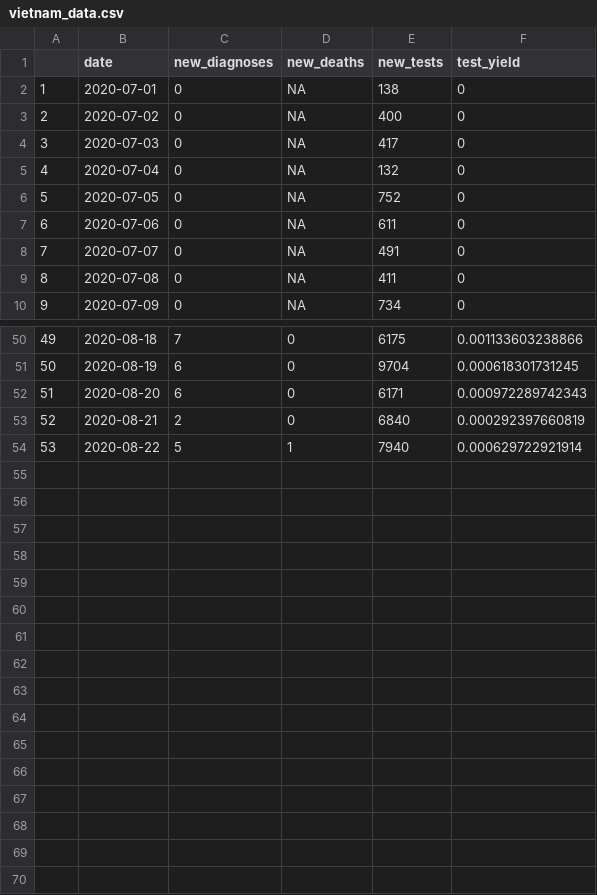
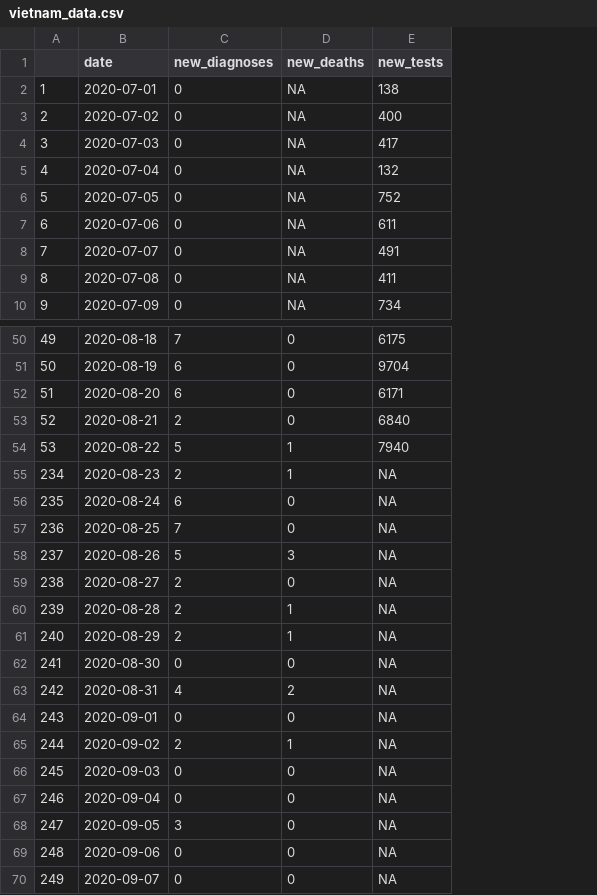
Before and after one commit to optimamodel/covid_vietnam, a CSV file: vietnam_data.csv, drawn as a sheet; only a part is shown, gaps mark what is left out; removed rows and columns are numbered as before the commit, all else as after; the diff names each change by its address in the sheet, - before the commit and + after, or states it on an @@ line.

Commit message:
update data and script dates

```diff
--- a/vietnam_data.csv
+++ b/vietnam_data.csv
-column F (test_yield), rows 2-10: all 0; rows 50-54: 0.001133603238866 | 0.000618301731245 | 0.000972289742343 | 0.000292397660819 | 0.000629722921914
+row 55: 234 | 2020-08-23 | 2 | 1 | NA
+row 56: 235 | 2020-08-24 | 6 | 0 | NA
+row 57: 236 | 2020-08-25 | 7 | 0 | NA
+row 58: 237 | 2020-08-26 | 5 | 3 | NA
+row 59: 238 | 2020-08-27 | 2 | 0 | NA
+row 60: 239 | 2020-08-28 | 2 | 1 | NA
+row 61: 240 | 2020-08-29 | 2 | 1 | NA
+row 62: 241 | 2020-08-30 | 0 | 0 | NA
+row 63: 242 | 2020-08-31 | 4 | 2 | NA
+row 64: 243 | 2020-09-01 | 0 | 0 | NA
+row 65: 244 | 2020-09-02 | 2 | 1 | NA
+row 66: 245 | 2020-09-03 | 0 | 0 | NA
+row 67: 246 | 2020-09-04 | 0 | 0 | NA
+row 68: 247 | 2020-09-05 | 3 | 0 | NA
+row 69: 248 | 2020-09-06 | 0 | 0 | NA
+row 70: 249 | 2020-09-07 | 0 | 0 | NA
```
Also changed, not shown: 1 other file.
